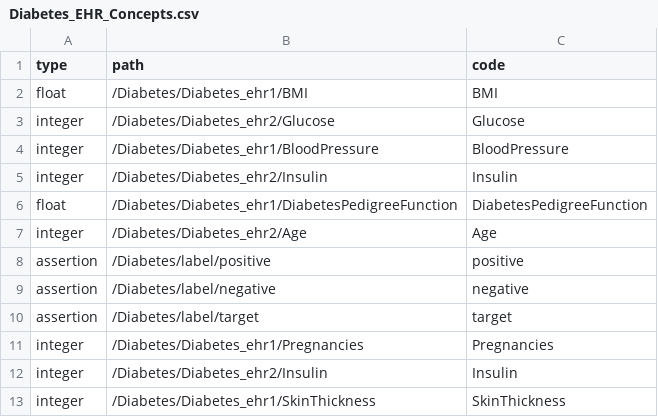
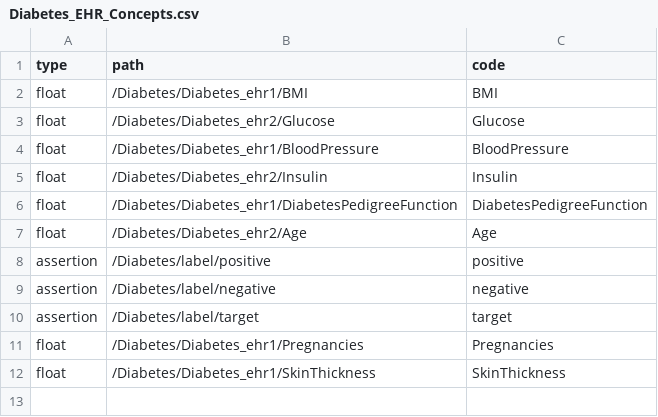
Before and after one commit to i2b2/i2b2-etl, a CSV file: sample_files/ML/Diabetes_EHR_Concepts.csv, drawn as a sheet.

```diff
--- a/sample_files/ML/Diabetes_EHR_Concepts.csv
+++ b/sample_files/ML/Diabetes_EHR_Concepts.csv
@@ -2,7 +2,7 @@
 float,/Diabetes/Diabetes_ehr1/BMI,BMI
-integer,/Diabetes/Diabetes_ehr2/Glucose,Glucose
-integer,/Diabetes/Diabetes_ehr1/BloodPressure,BloodPressure
-integer,/Diabetes/Diabetes_ehr2/Insulin,Insulin
+float,/Diabetes/Diabetes_ehr2/Glucose,Glucose
+float,/Diabetes/Diabetes_ehr1/BloodPressure,BloodPressure
+float,/Diabetes/Diabetes_ehr2/Insulin,Insulin
 float,/Diabetes/Diabetes_ehr1/DiabetesPedigreeFunction,DiabetesPedigreeFunction
-integer,/Diabetes/Diabetes_ehr2/Age,Age
+float,/Diabetes/Diabetes_ehr2/Age,Age
 assertion,/Diabetes/label/positive,positive
@@ -10,4 +10,3 @@ assertion,/Diabetes/label/negative,negative
 assertion,/Diabetes/label/target,target
-integer,/Diabetes/Diabetes_ehr1/Pregnancies,Pregnancies
-integer,/Diabetes/Diabetes_ehr2/Insulin,Insulin
-integer,/Diabetes/Diabetes_ehr1/SkinThickness,SkinThickness
+float,/Diabetes/Diabetes_ehr1/Pregnancies,Pregnancies
+float,/Diabetes/Diabetes_ehr1/SkinThickness,SkinThickness
```
Also changed, not shown: 38 other files.
